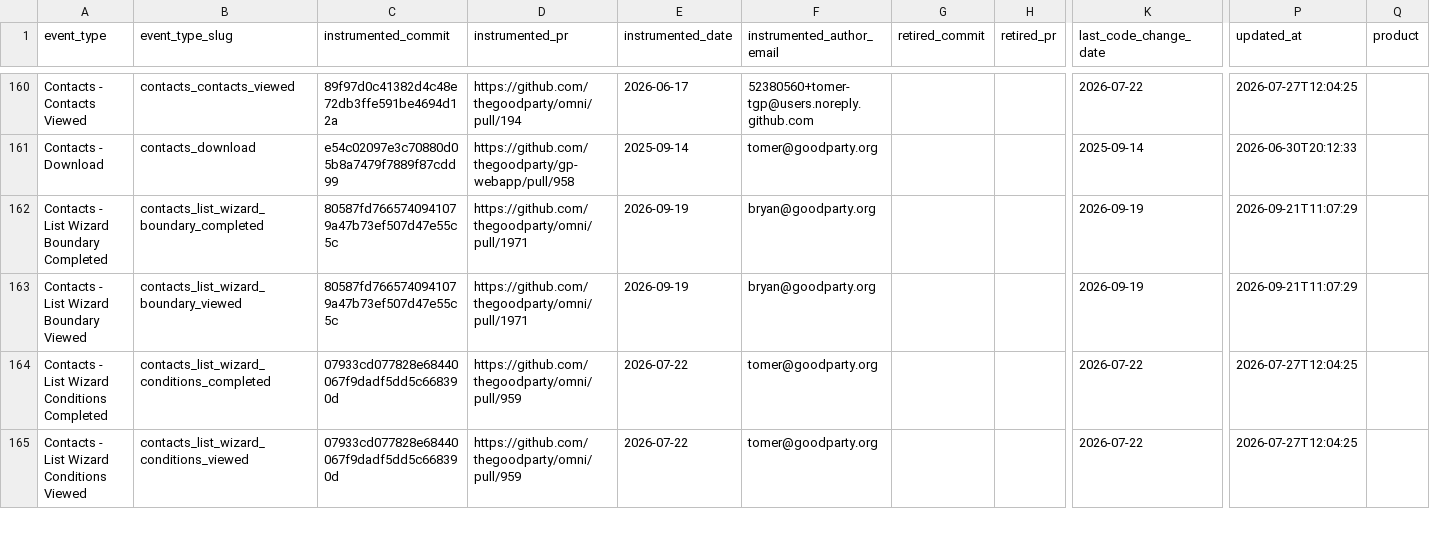
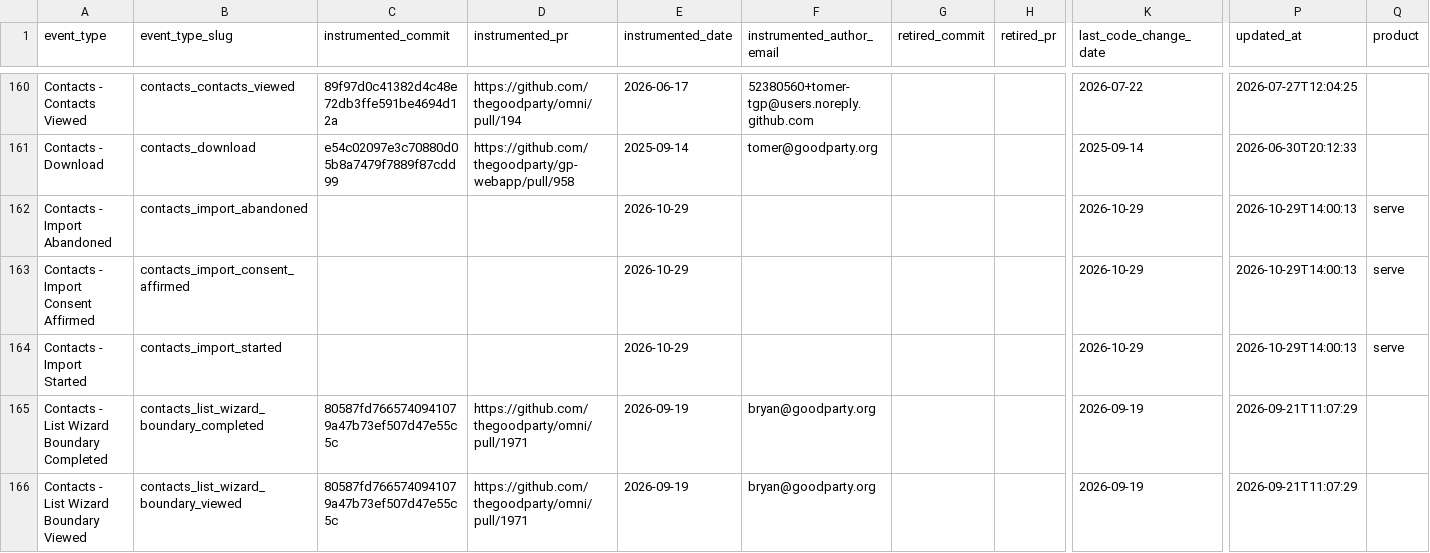
Before and after one commit to thegoodparty/omni, a CSV file: packages/runbooks/scripts/python/instrumentation_data/amplitude_event_provenance.csv, drawn as a sheet; only a part is shown, gaps mark what is left out; the shorter side is filled out with more unchanged rows; rows hold the shown columns only; the diff names each change by its address in the sheet, - before the commit and + after, or states it on an @@ line.

Commit message:
Add the Import contacts wizard, upload pages and person panel provenance
Serve officials keep their real constituency in spreadsheets. Behind
serve-import-contacts, they can now bring a CSV in from Constituents, see
each upload and answer the rows matching was unsure about, and see on a
constituent's record where each contact detail came from, with Change
match for a wrong match.

```diff
--- a/packages/runbooks/scripts/python/instrumentation_data/amplitude_event_provenance.csv
+++ b/packages/runbooks/scripts/python/instrumentation_data/amplitude_event_provenance.csv
+row 162: Contacts - Import Abandoned | contacts_import_abandoned |  |  | 2026-10-29 |  |  |  | 2026-10-29 | 2026-10-29T14:00:13 | serve
+row 163: Contacts - Import Consent Affirmed | contacts_import_consent_affirmed |  |  | 2026-10-29 |  |  |  | 2026-10-29 | 2026-10-29T14:00:13 | serve
+row 164: Contacts - Import Started | contacts_import_started |  |  | 2026-10-29 |  |  |  | 2026-10-29 | 2026-10-29T14:00:13 | serve
```
Also changed, not shown: 36 other files.
